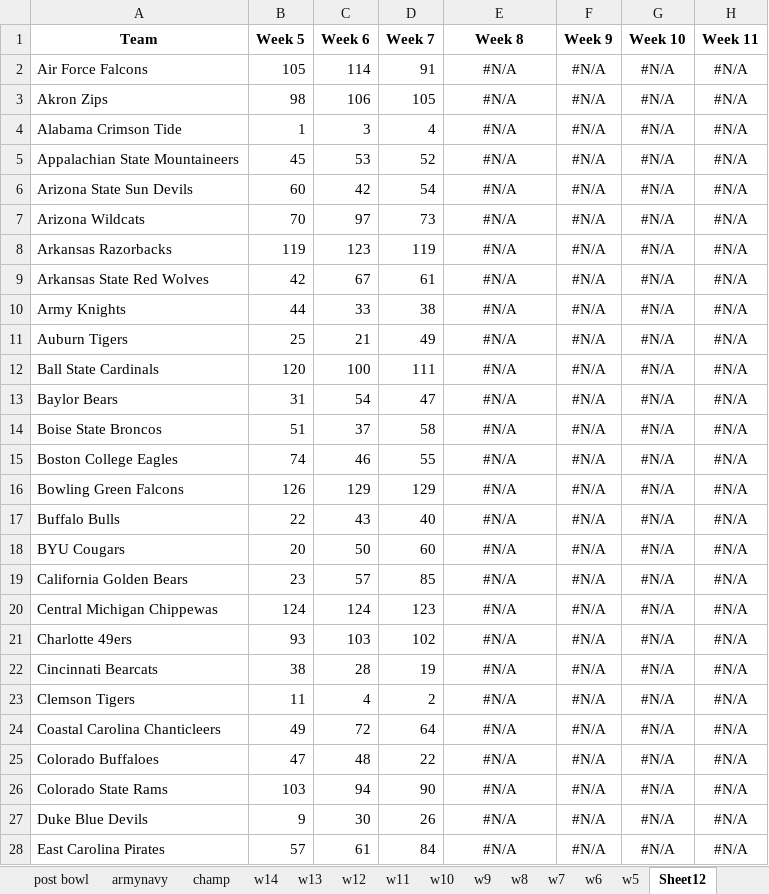
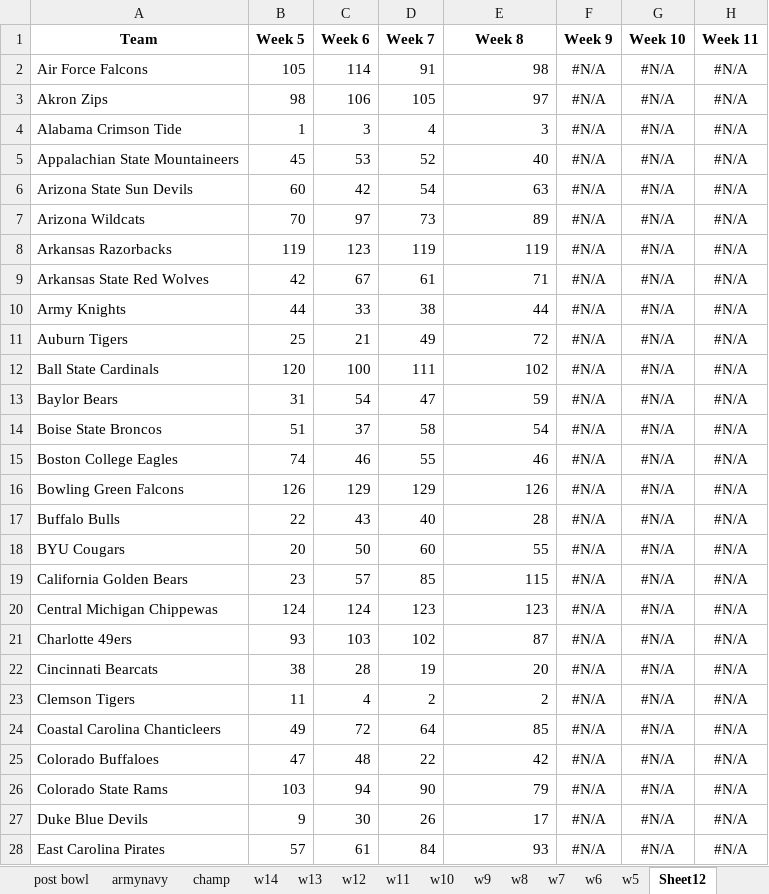
Before and after one commit to infinitempg/CFB-Rankings, an Excel workbook: rankings_50.xlsx, sheet Sheet12, drawn as a sheet; only a part is shown; values as stored, in another font and other column widths than the file's, no borders; the diff covers the shown part only; the diff names each change by its address in the sheet, - before the commit and + after, or states it on an @@ line.

```diff
--- a/rankings_50.xlsx (sheet Sheet12)
+++ b/rankings_50.xlsx (sheet Sheet12)
-E2 (Week 8): #N/A
+E2 (Week 8): 98
-E2:E28 alignment: center
+E2:E28 alignment: right
-E3 (Week 8): #N/A
+E3 (Week 8): 97
-E4 (Week 8): #N/A
+E4 (Week 8): 3
-E5 (Week 8): #N/A
+E5 (Week 8): 40
-E6 (Week 8): #N/A
+E6 (Week 8): 63
-E7 (Week 8): #N/A
+E7 (Week 8): 89
-E8 (Week 8): #N/A
+E8 (Week 8): 119
-E9 (Week 8): #N/A
+E9 (Week 8): 71
-E10 (Week 8): #N/A
+E10 (Week 8): 44
-E11 (Week 8): #N/A
+E11 (Week 8): 72
-E12 (Week 8): #N/A
+E12 (Week 8): 102
-E13 (Week 8): #N/A
+E13 (Week 8): 59
-E14 (Week 8): #N/A
+E14 (Week 8): 54
-E15 (Week 8): #N/A
+E15 (Week 8): 46
-E16 (Week 8): #N/A
+E16 (Week 8): 126
-E17 (Week 8): #N/A
+E17 (Week 8): 28
-E18 (Week 8): #N/A
+E18 (Week 8): 55
-E19 (Week 8): #N/A
+E19 (Week 8): 115
-E20 (Week 8): #N/A
+E20 (Week 8): 123
-E21 (Week 8): #N/A
+E21 (Week 8): 87
-E22 (Week 8): #N/A
+E22 (Week 8): 20
-E23 (Week 8): #N/A
+E23 (Week 8): 2
-E24 (Week 8): #N/A
+E24 (Week 8): 85
-E25 (Week 8): #N/A
+E25 (Week 8): 42
-E26 (Week 8): #N/A
+E26 (Week 8): 79
-E27 (Week 8): #N/A
+E27 (Week 8): 17
-E28 (Week 8): #N/A
+E28 (Week 8): 93
```
Also changed, not shown: 103 edited cells and cell formats elsewhere in this sheet, sheet w8, 3 other files.
